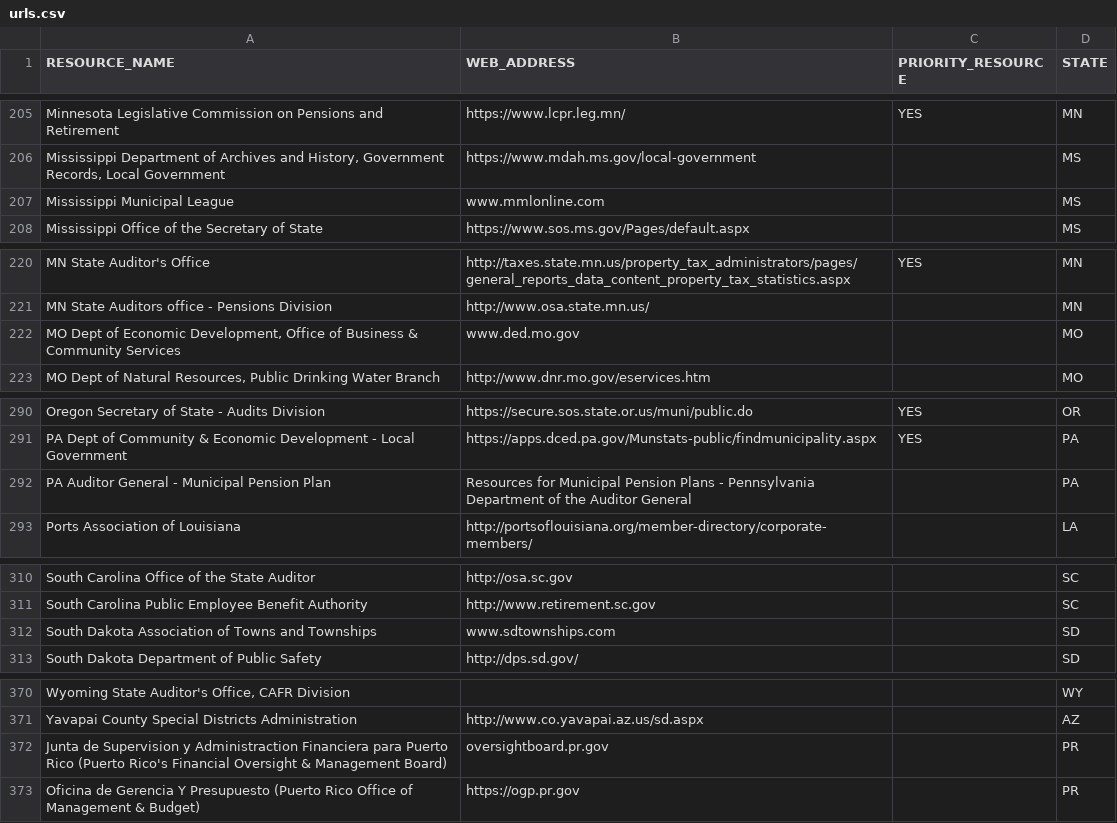
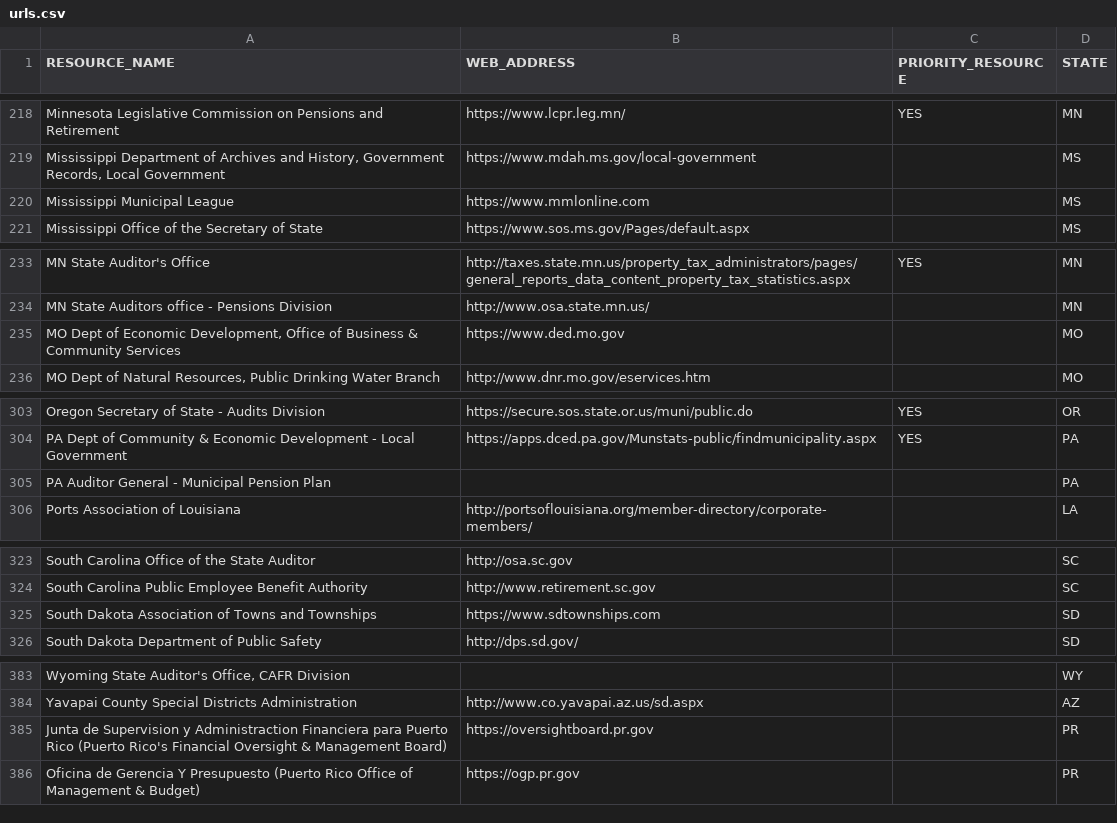
Before and after one commit to andi-halim/gov-scraper-v2, a CSV file: config/urls.csv, drawn as a sheet; only a part is shown, gaps mark what is left out; addresses are those after the commit; the diff covers the shown part only; the diff names each change by its address in the sheet, - before the commit and + after, or states it on an @@ line.

```diff
--- a/config/urls.csv
+++ b/config/urls.csv
-B220 (WEB_ADDRESS): www.mmlonline.com
+B220 (WEB_ADDRESS): https://www.mmlonline.com
-B235 (WEB_ADDRESS): www.ded.mo.gov
+B235 (WEB_ADDRESS): https://www.ded.mo.gov
-B305 (WEB_ADDRESS): Resources for Municipal Pension Plans - Pennsylvania Department of the Auditor General
+B305 (WEB_ADDRESS): (empty)
-B325 (WEB_ADDRESS): www.sdtownships.com
+B325 (WEB_ADDRESS): https://www.sdtownships.com
-B385 (WEB_ADDRESS): oversightboard.pr.gov
+B385 (WEB_ADDRESS): https://oversightboard.pr.gov
```
Also changed, not shown: 13 added rows and 11 edited cells elsewhere in this file, 5 other files.
